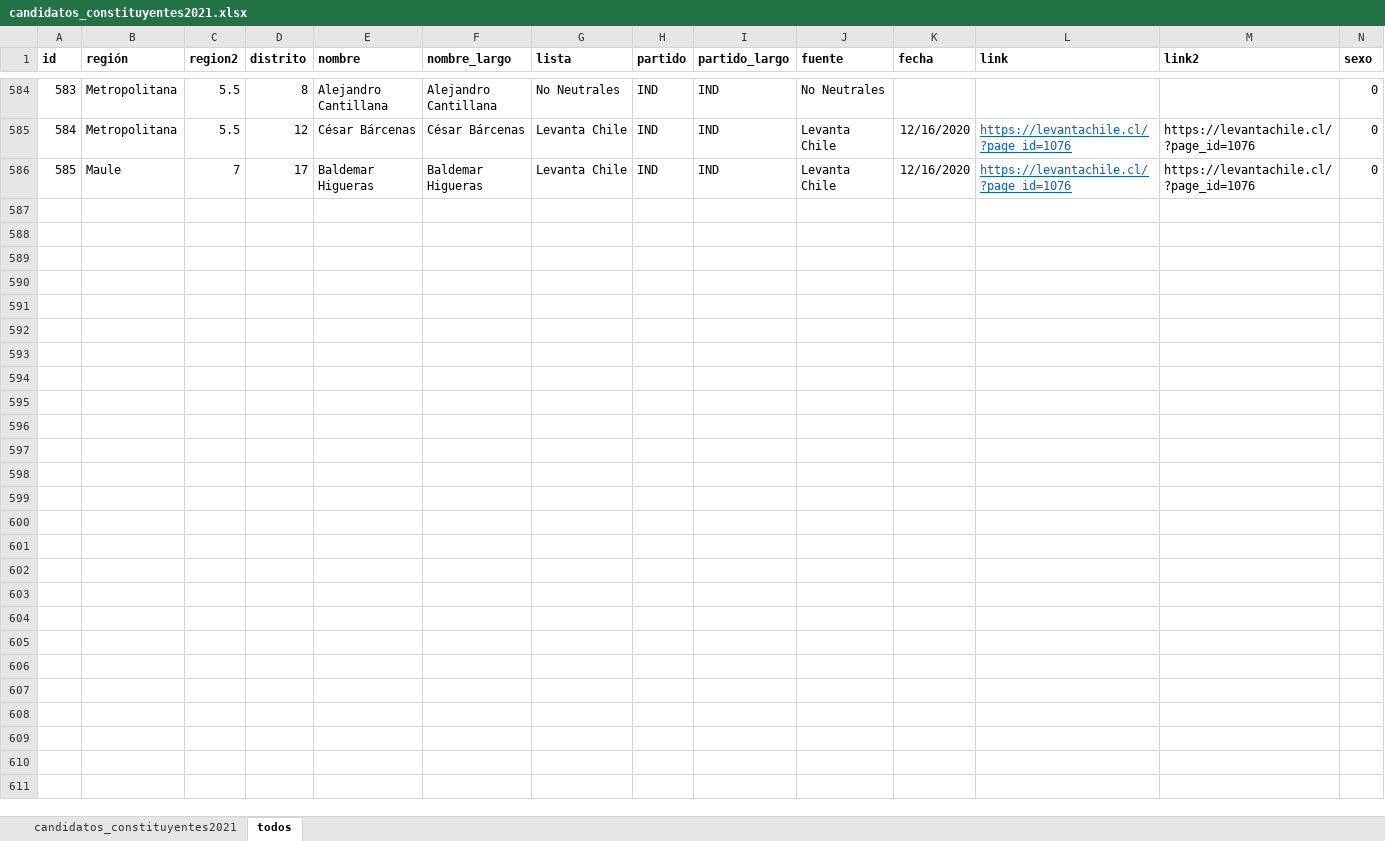
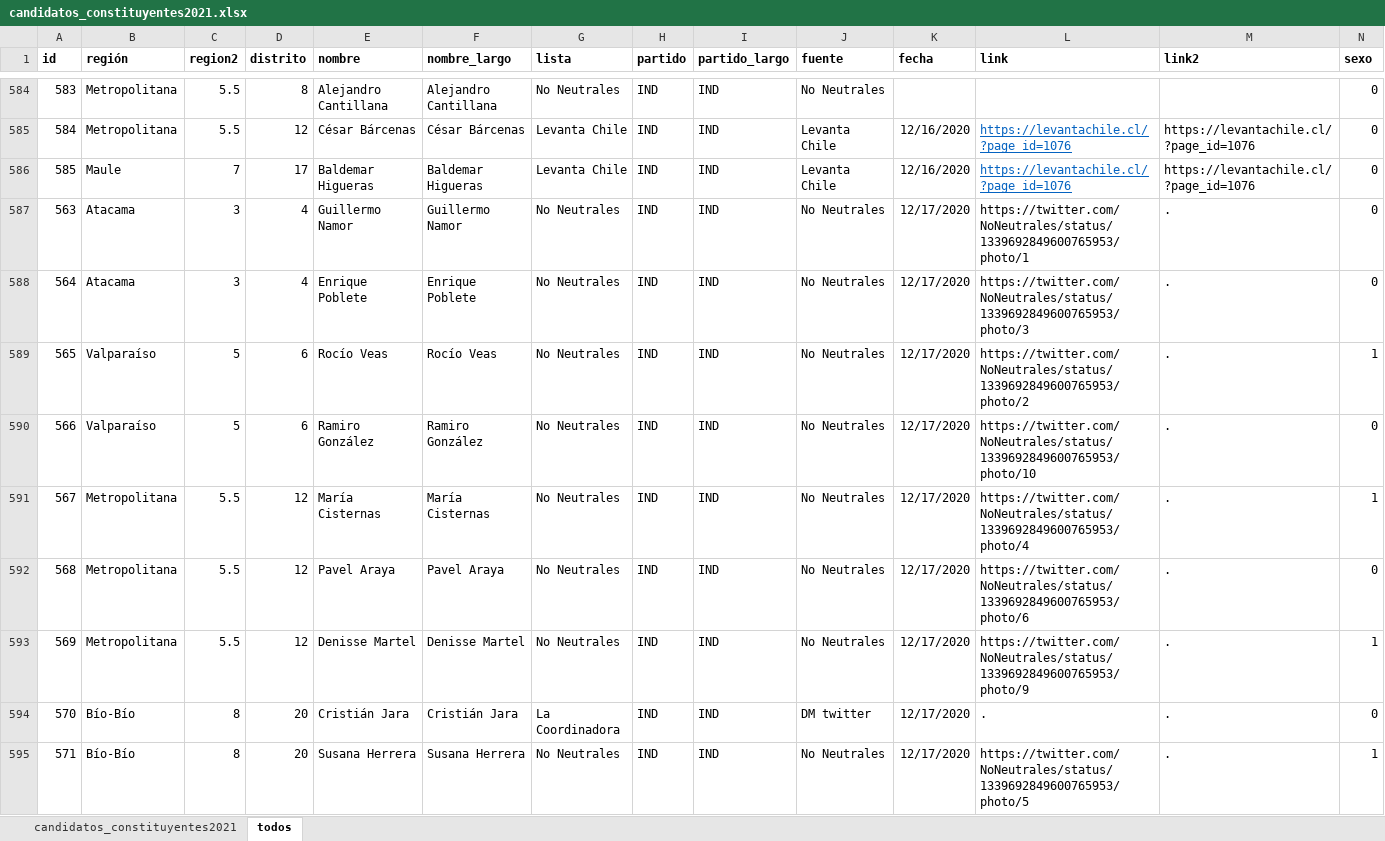
Before and after one commit to tresquintos/candidatos, an Excel workbook: constituyentes 2021/candidatos_constituyentes2021.xlsx, sheet todos, drawn as a sheet; only a part is shown, gaps mark what is left out; values as stored, in another font and other column widths than the file's, no borders; rows hold the shown columns only; the diff covers the shown part only; the diff names each change by its address in the sheet, - before the commit and + after, or states it on an @@ line.

```diff
--- a/constituyentes 2021/candidatos_constituyentes2021.xlsx (sheet todos)
+++ b/constituyentes 2021/candidatos_constituyentes2021.xlsx (sheet todos)
+row 587: 563 | Atacama | 3 | 4 | Guillermo Namor | Guillermo Namor | No Neutrales | IND | IND | No Neutrales | 12/17/2020 | https://twitter.com/NoNeutrales/status/1339692849600765953/photo/1 | . | 0
+row 588: 564 | Atacama | 3 | 4 | Enrique Poblete | Enrique Poblete | No Neutrales | IND | IND | No Neutrales | 12/17/2020 | https://twitter.com/NoNeutrales/status/1339692849600765953/photo/3 | . | 0
+row 589: 565 | Valparaíso | 5 | 6 | Rocío Veas | Rocío Veas | No Neutrales | IND | IND | No Neutrales | 12/17/2020 | https://twitter.com/NoNeutrales/status/1339692849600765953/photo/2 | . | 1
+row 590: 566 | Valparaíso | 5 | 6 | Ramiro González | Ramiro González | No Neutrales | IND | IND | No Neutrales | 12/17/2020 | https://twitter.com/NoNeutrales/status/1339692849600765953/photo/10 | . | 0
+row 591: 567 | Metropolitana | 5.5 | 12 | María Cisternas | María Cisternas | No Neutrales | IND | IND | No Neutrales | 12/17/2020 | https://twitter.com/NoNeutrales/status/1339692849600765953/photo/4 | . | 1
+row 592: 568 | Metropolitana | 5.5 | 12 | Pavel Araya | Pavel Araya | No Neutrales | IND | IND | No Neutrales | 12/17/2020 | https://twitter.com/NoNeutrales/status/1339692849600765953/photo/6 | . | 0
+row 593: 569 | Metropolitana | 5.5 | 12 | Denisse Martel | Denisse Martel | No Neutrales | IND | IND | No Neutrales | 12/17/2020 | https://twitter.com/NoNeutrales/status/1339692849600765953/photo/9 | . | 1
+row 594: 570 | Bío-Bío | 8 | 20 | Cristián Jara | Cristián Jara | La Coordinadora | IND | IND | DM twitter | 12/17/2020 | . | . | 0
+row 595: 571 | Bío-Bío | 8 | 20 | Susana Herrera | Susana Herrera | No Neutrales | IND | IND | No Neutrales | 12/17/2020 | https://twitter.com/NoNeutrales/status/1339692849600765953/photo/5 | . | 1
```
Also changed, not shown: 12 added rows elsewhere in this sheet, sheet candidatos_constituyentes2021, 1 other file.
